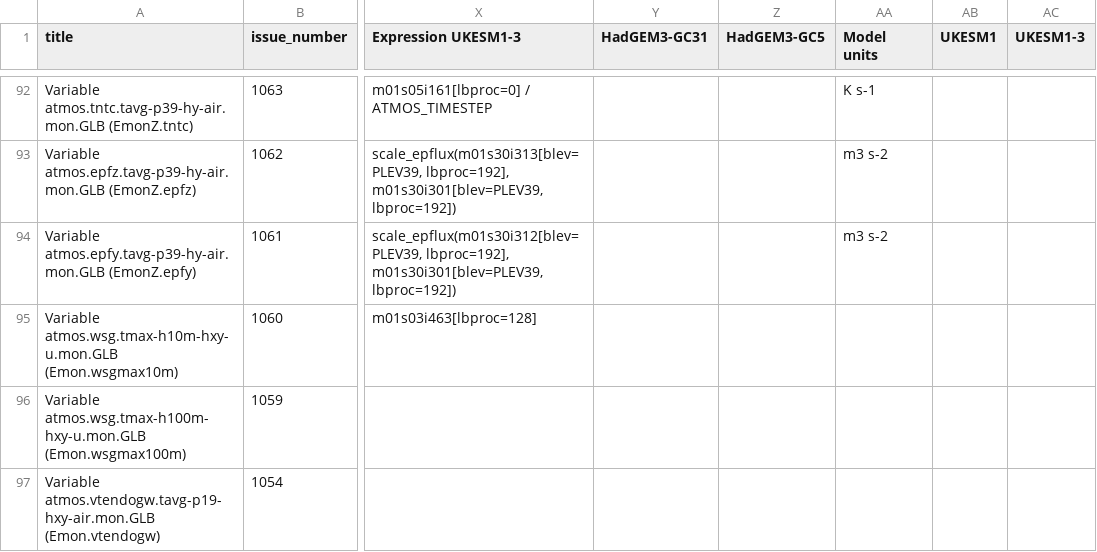
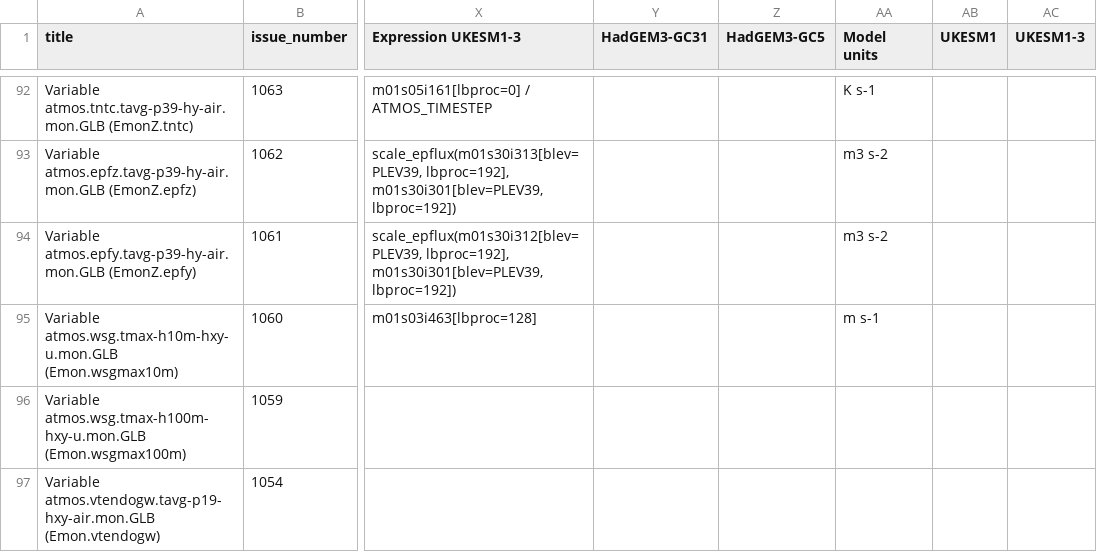
Before and after one commit to UKNCSP/CDDS-CMIP7-mappings, a CSV file: data/atmos_mappings.csv, drawn as a sheet; only a part is shown, gaps mark what is left out; the diff names each change by its address in the sheet, - before the commit and + after, or states it on an @@ line.

```diff
--- a/data/atmos_mappings.csv
+++ b/data/atmos_mappings.csv
-AA95 (Model units): (empty)
+AA95 (Model units): m s-1
```
Also changed, not shown: data/atmos_mappings_new.csv, 2 other files.
